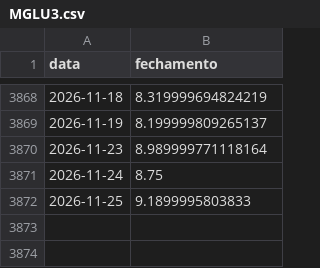
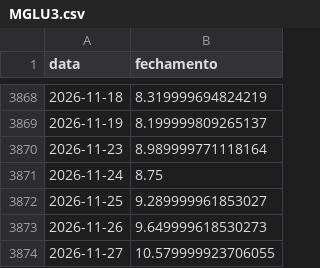
Before and after one commit to julioeqi/Calculadora-de-atingimento-de-Strike, a CSV file: data/MGLU3.csv, drawn as a sheet; only a part is shown, gaps mark what is left out.

```diff
--- a/data/MGLU3.csv
+++ b/data/MGLU3.csv
@@ -3871,2 +3871,4 @@ data,fechamento
 2026-11-24,8.75
-2026-11-25,9.1899995803833
+2026-11-25,9.289999961853027
+2026-11-26,9.649999618530273
+2026-11-27,10.579999923706055
```
Also changed, not shown: data/AURE3.csv, data/AZZA3.csv, 53 other files.
